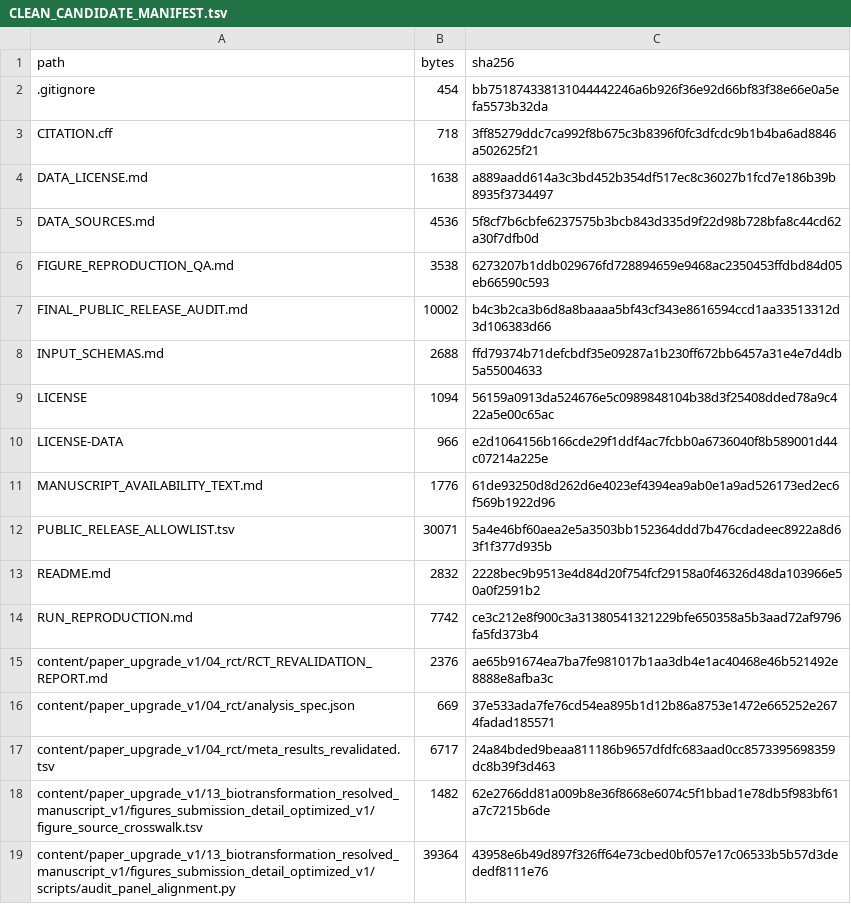
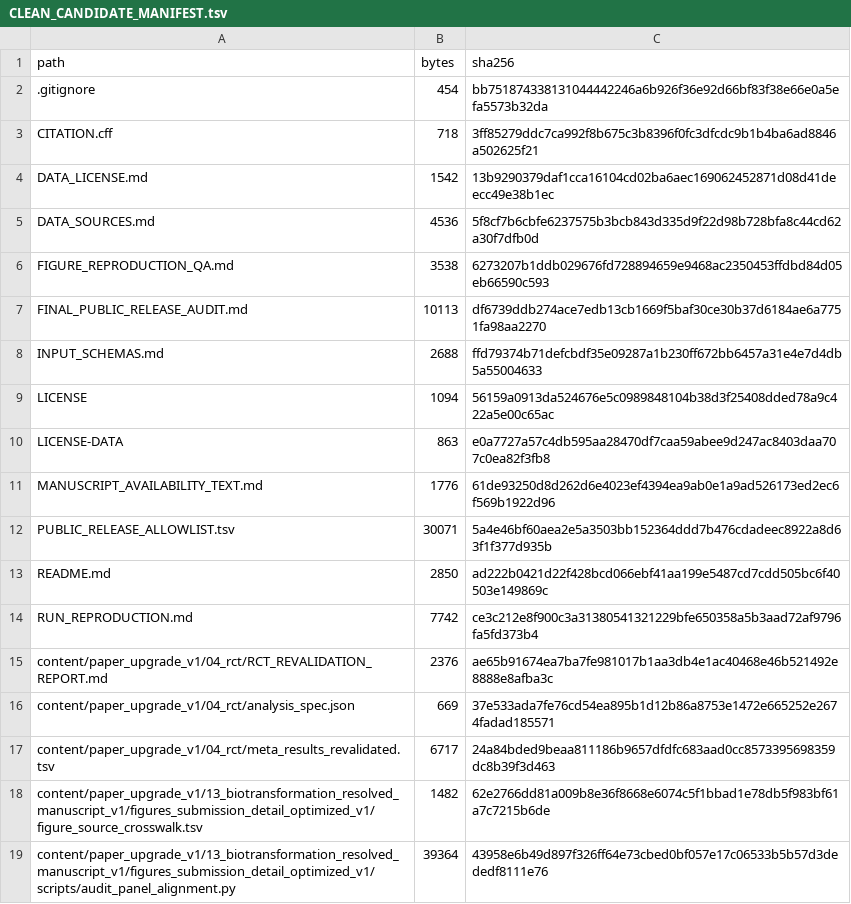
Before and after one commit to lory-Yu/FMH-BRNP-T2D-reproducibility, a TSV file: CLEAN_CANDIDATE_MANIFEST.tsv, drawn as a sheet; only a part is shown.

```diff
--- a/CLEAN_CANDIDATE_MANIFEST.tsv
+++ b/CLEAN_CANDIDATE_MANIFEST.tsv
@@ -3,12 +3,12 @@ path	bytes	sha256
 CITATION.cff	718	3ff85279ddc7ca992f8b675c3b8396f0fc3dfcdc9b1b4ba6ad8846a502625f21
-DATA_LICENSE.md	1638	a889aadd614a3c3bd452b354df517ec8c36027b1fcd7e186b39b8935f3734497
+DATA_LICENSE.md	1542	13b9290379daf1cca16104cd02ba6aec169062452871d08d41deecc49e38b1ec
 DATA_SOURCES.md	4536	5f8cf7b6cbfe6237575b3bcb843d335d9f22d98b728bfa8c44cd62a30f7dfb0d
 FIGURE_REPRODUCTION_QA.md	3538	6273207b1ddb029676fd728894659e9468ac2350453ffdbd84d05eb66590c593
-FINAL_PUBLIC_RELEASE_AUDIT.md	10002	b4c3b2ca3b6d8a8baaaa5bf43cf343e8616594ccd1aa33513312d3d106383d66
+FINAL_PUBLIC_RELEASE_AUDIT.md	10113	df6739ddb274ace7edb13cb1669f5baf30ce30b37d6184ae6a7751fa98aa2270
 INPUT_SCHEMAS.md	2688	ffd79374b71defcbdf35e09287a1b230ff672bb6457a31e4e7d4db5a55004633
 LICENSE	1094	56159a0913da524676e5c0989848104b38d3f25408dded78a9c422a5e00c65ac
-LICENSE-DATA	966	e2d1064156b166cde29f1ddf4ac7fcbb0a6736040f8b589001d44c07214a225e
+LICENSE-DATA	863	e0a7727a57c4db595aa28470df7caa59abee9d247ac8403daa707c0ea82f3fb8
 MANUSCRIPT_AVAILABILITY_TEXT.md	1776	61de93250d8d262d6e4023ef4394ea9ab0e1a9ad526173ed2ec6f569b1922d96
 PUBLIC_RELEASE_ALLOWLIST.tsv	30071	5a4e46bf60aea2e5a3503bb152364ddd7b476cdadeec8922a8d63f1f377d935b
-README.md	2832	2228bec9b9513e4d84d20f754fcf29158a0f46326d48da103966e50a0f2591b2
+README.md	2850	ad222b0421d22f428bcd066ebf41aa199e5487cd7cdd505bc6f40503e149869c
 RUN_REPRODUCTION.md	7742	ce3c212e8f900c3a31380541321229bfe650358a5b3aad72af9796fa5fd373b4
```
Also changed, not shown: 5 other files.
